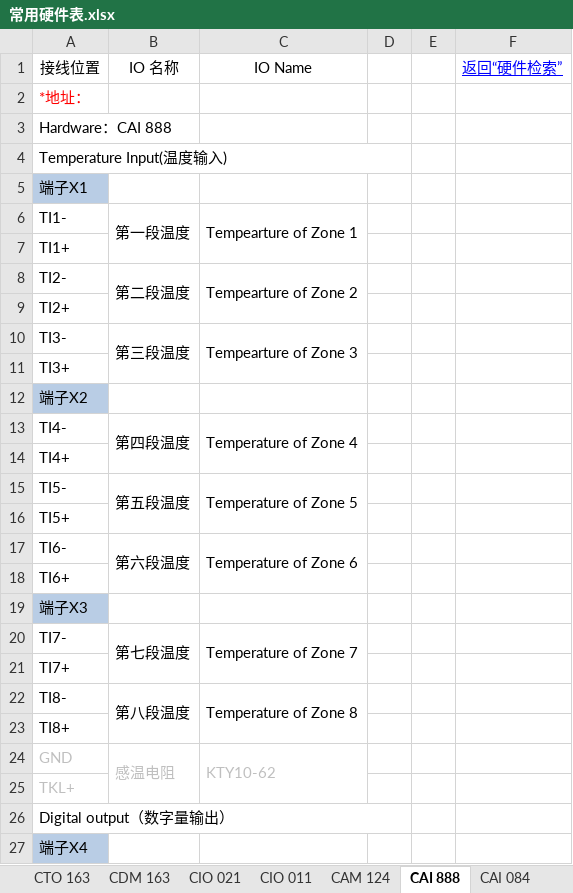
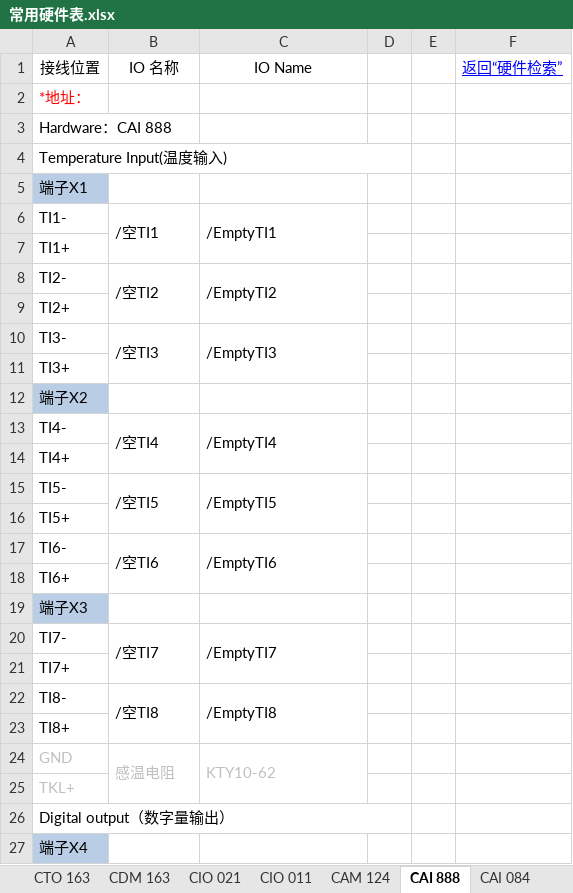
Before and after one commit to 360849048/MyProj, an Excel workbook: app/libfiles/常用硬件表.xlsx, sheet CAI 888, drawn as a sheet; only a part is shown; values as stored, in another font and other column widths than the file's, no borders; charts and pictures not drawn; the diff covers the shown part only; the diff names each change by its address in the sheet, - before the commit and + after, or states it on an @@ line.

```diff
--- a/app/libfiles/常用硬件表.xlsx (sheet CAI 888)
+++ b/app/libfiles/常用硬件表.xlsx (sheet CAI 888)
-B6: 第一段温度
+B6: /空TI1
-C6: Tempearture of Zone 1
+C6: /EmptyTI1
-B8: 第二段温度
+B8: /空TI2
-C8: Tempearture of Zone 2
+C8: /EmptyTI2
-B10: 第三段温度
+B10: /空TI3
-C10: Tempearture of Zone 3
+C10: /EmptyTI3
-B13: 第四段温度
+B13: /空TI4
-C13: Temperature of Zone 4
+C13: /EmptyTI4
-B15: 第五段温度
+B15: /空TI5
-C15: Temperature of Zone 5
+C15: /EmptyTI5
-B17: 第六段温度
+B17: /空TI6
-C17: Temperature of Zone 6
+C17: /EmptyTI6
-B20: 第七段温度
+B20: /空TI7
-C20: Temperature of Zone 7
+C20: /EmptyTI7
-B22: 第八段温度
+B22: /空TI8
-C22: Temperature of Zone 8
+C22: /EmptyTI8
```
Also changed, not shown: 16 edited cells elsewhere in this sheet, 13 other files.
